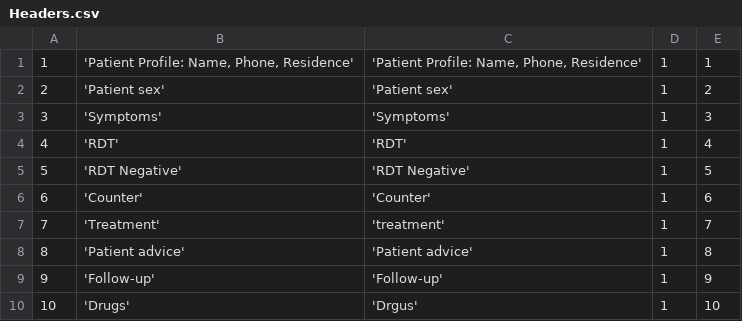
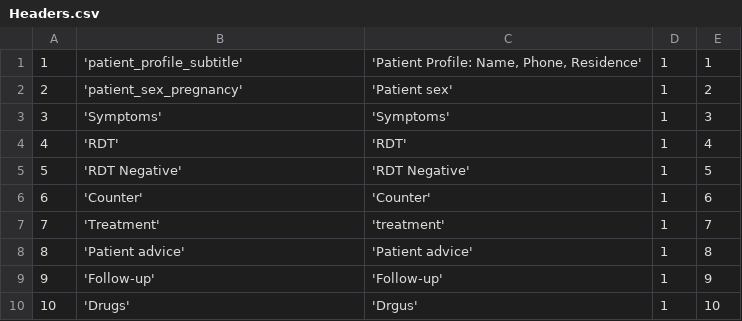
Before and after one commit to EyeSeeTea/pictureapp, a CSV file: app/src/myanmar/assets/Headers.csv, drawn as a sheet.

```diff
--- a/app/src/myanmar/assets/Headers.csv
+++ b/app/src/myanmar/assets/Headers.csv
@@ -1,3 +1,3 @@
-1;'Patient Profile: Name, Phone, Residence';'Patient Profile: Name, Phone, Residence';1;1
-2;'Patient sex';'Patient sex';1;2
+1;'patient_profile_subtitle';'Patient Profile: Name, Phone, Residence';1;1
+2;'patient_sex_pregnancy';'Patient sex';1;2
 3;'Symptoms';'Symptoms';1;3
```
Also changed, not shown: app/src/myanmar/assets/Options.csv, app/src/myanmar/assets/Questions.csv, 35 other files.
